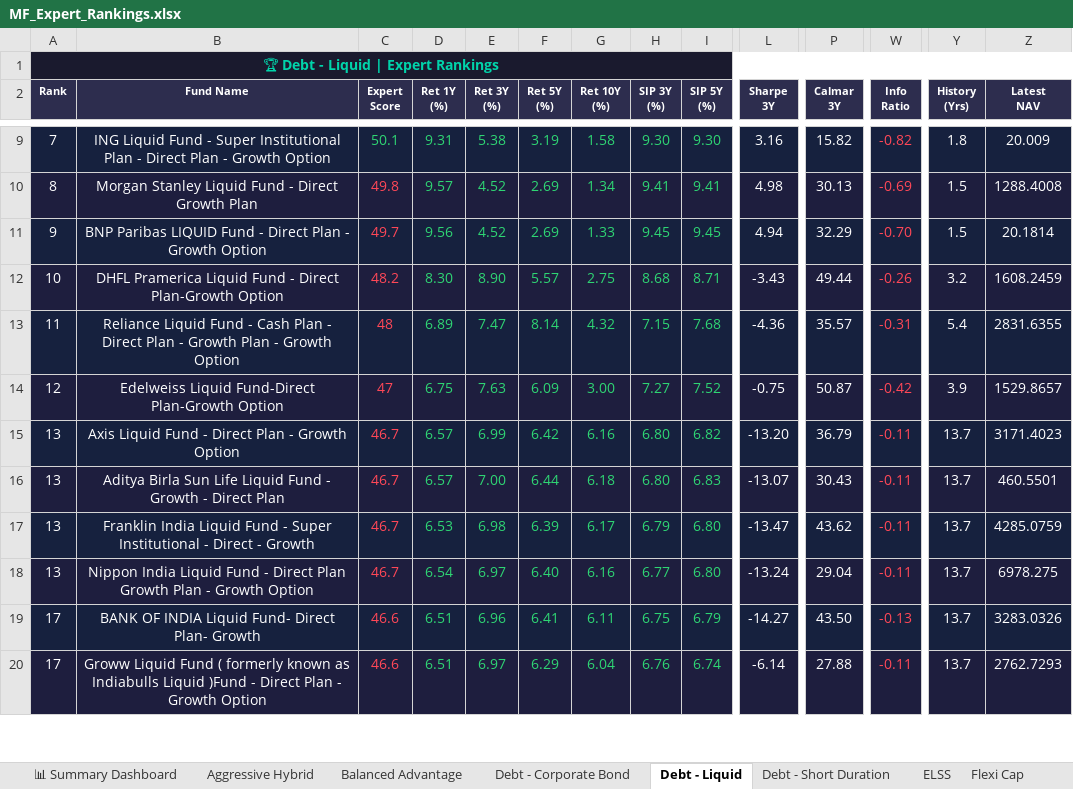
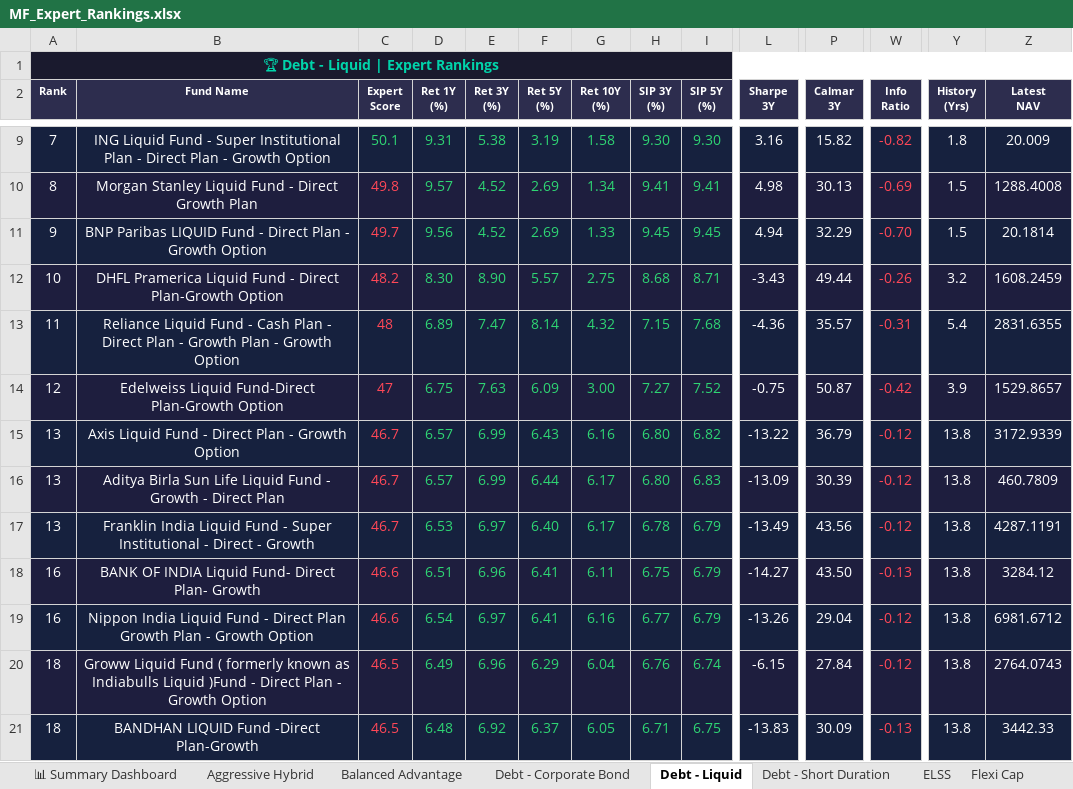
Before and after one commit to myfinancialria/mf-data-fetcher, an Excel workbook: output/MF_Expert_Rankings.xlsx, sheet Debt - Liquid, drawn as a sheet; only a part is shown, gaps mark what is left out; values as stored, in another font and other column widths than the file's, no borders; removed rows and columns are numbered as before the commit, all else as after; rows hold the shown columns only; the diff covers the shown part only; the diff names each change by its address in the sheet, - before the commit and + after, or states it on an @@ line.

```diff
--- a/output/MF_Expert_Rankings.xlsx (sheet Debt - Liquid)
+++ b/output/MF_Expert_Rankings.xlsx (sheet Debt - Liquid)
-F15 (Ret 5Y (%)): 6.42
+F15 (Ret 5Y (%)): 6.43
-L15 (Sharpe 3Y): -13.20
+L15 (Sharpe 3Y): -13.22
-W15:W17 (Info Ratio): -0.11
+W15:W17 (Info Ratio): -0.12
-Y15:Y17 (History (Yrs)): 13.7
+Y15:Y17 (History (Yrs)): 13.8
-Z15 (Latest NAV): 3171.4023
+Z15 (Latest NAV): 3172.9339
-E16 (Ret 3Y (%)): 7.00
+E16 (Ret 3Y (%)): 6.99
-G16 (Ret 10Y (%)): 6.18
+G16 (Ret 10Y (%)): 6.17
-L16 (Sharpe 3Y): -13.07
+L16 (Sharpe 3Y): -13.09
-P16 (Calmar 3Y): 30.43
+P16 (Calmar 3Y): 30.39
-Z16 (Latest NAV): 460.5501
+Z16 (Latest NAV): 460.7809
-E17 (Ret 3Y (%)): 6.98
+E17 (Ret 3Y (%)): 6.97
-F17 (Ret 5Y (%)): 6.39
+F17 (Ret 5Y (%)): 6.40
-H17 (SIP 3Y (%)): 6.79
+H17 (SIP 3Y (%)): 6.78
-I17 (SIP 5Y (%)): 6.80
+I17 (SIP 5Y (%)): 6.79
-L17 (Sharpe 3Y): -13.47
+L17 (Sharpe 3Y): -13.49
-P17 (Calmar 3Y): 43.62
+P17 (Calmar 3Y): 43.56
-Z17 (Latest NAV): 4285.0759
+Z17 (Latest NAV): 4287.1191
-row 18: 13 | Nippon India Liquid Fund - Direct Plan Growth Plan - Growth Option | 46.7 | 6.54 | 6.97 | 6.40 | 6.16 | 6.77 | 6.80 | -13.24 | 29.04 | -0.11 | 13.7 | 6978.275
-A18 (Rank): 17
+A18 (Rank): 16
-Y18 (History (Yrs)): 13.7
+Y18 (History (Yrs)): 13.8
-Z18 (Latest NAV): 3283.0326
+Z18 (Latest NAV): 3284.12
+row 19: 16 | Nippon India Liquid Fund - Direct Plan Growth Plan - Growth Option | 46.6 | 6.54 | 6.97 | 6.41 | 6.16 | 6.77 | 6.79 | -13.26 | 29.04 | -0.12 | 13.8 | 6981.6712
-A20 (Rank): 17
+A20 (Rank): 18
-C20 (Expert Score): 46.6
+C20 (Expert Score): 46.5
-D20 (Ret 1Y (%)): 6.51
+D20 (Ret 1Y (%)): 6.49
-E20 (Ret 3Y (%)): 6.97
+E20 (Ret 3Y (%)): 6.96
-L20 (Sharpe 3Y): -6.14
+L20 (Sharpe 3Y): -6.15
-P20 (Calmar 3Y): 27.88
+P20 (Calmar 3Y): 27.84
-W20 (Info Ratio): -0.11
+W20 (Info Ratio): -0.12
-Y20 (History (Yrs)): 13.7
+Y20 (History (Yrs)): 13.8
-Z20 (Latest NAV): 2762.7293
+Z20 (Latest NAV): 2764.0743
+row 21: 18 | BANDHAN LIQUID Fund -Direct Plan-Growth | 46.5 | 6.48 | 6.92 | 6.37 | 6.05 | 6.71 | 6.75 | -13.83 | 30.09 | -0.13 | 13.8 | 3442.33
```
Also changed, not shown: 3 added rows, 4 removed rows and 244 edited cells elsewhere in this sheet, sheet International, sheet 📊 Summary Dashboard, sheet Sectoral - Banking, sheet Sectoral - IT, sheet Balanced Advantage, sheet Aggressive Hybrid, 1 more sheet, 5 other files.
